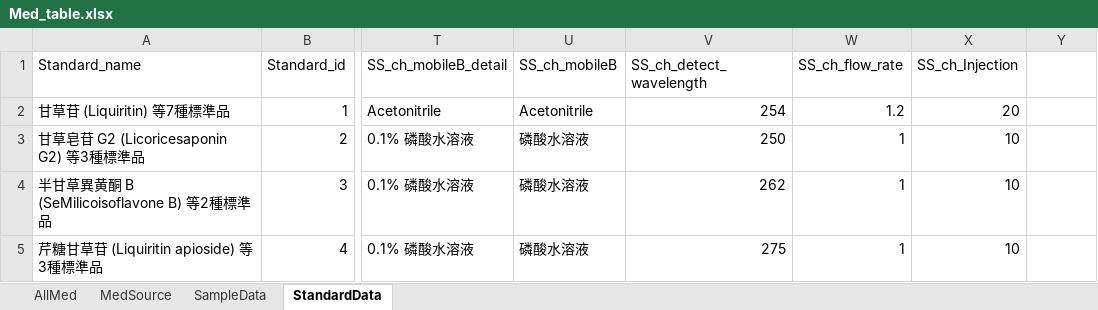
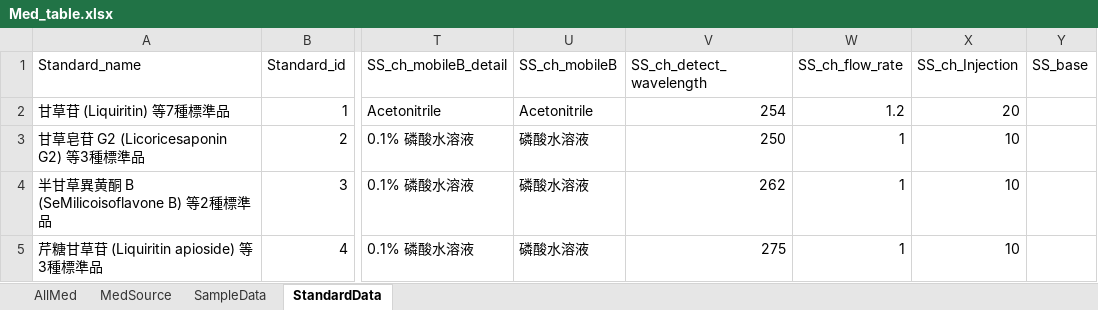
Before and after one commit to lilyowo/excel_to_mssql, an Excel workbook: Med_table.xlsx, sheet StandardData, drawn as a sheet; only a part is shown, gaps mark what is left out; values as stored, in another font and other column widths than the file's, no borders; the diff names each change by its address in the sheet, - before the commit and + after, or states it on an @@ line.

```diff
--- a/Med_table.xlsx (sheet StandardData)
+++ b/Med_table.xlsx (sheet StandardData)
-Y1: (empty)
+Y1: SS_base
```
Also changed, not shown: sheet SampleData, 5 other files.
